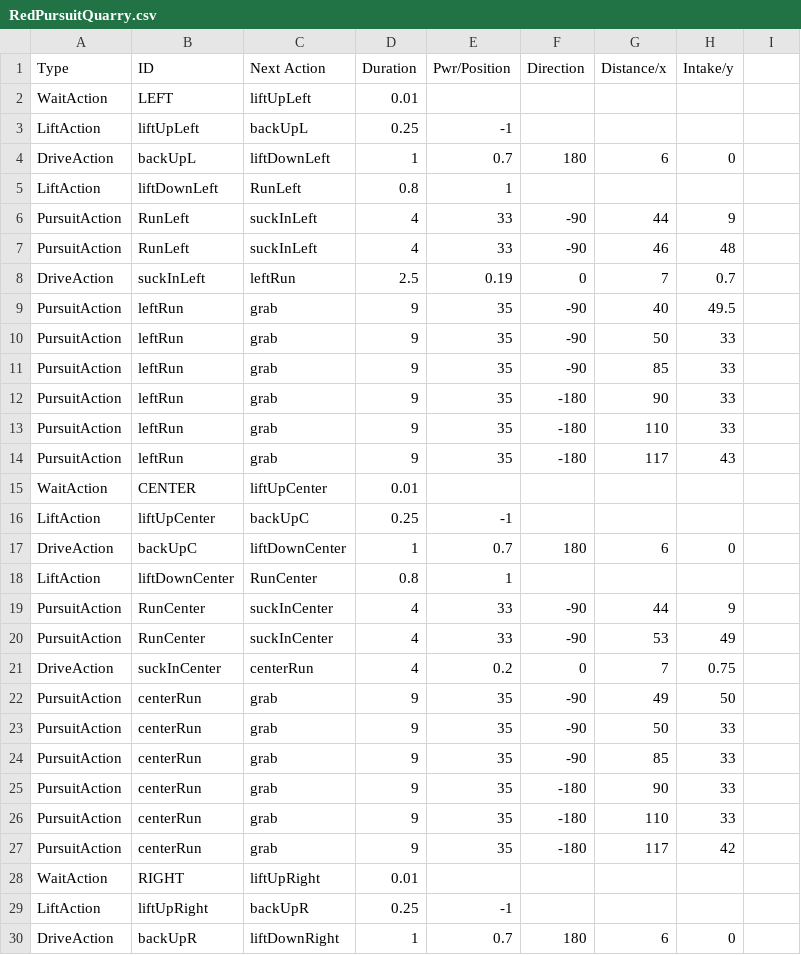
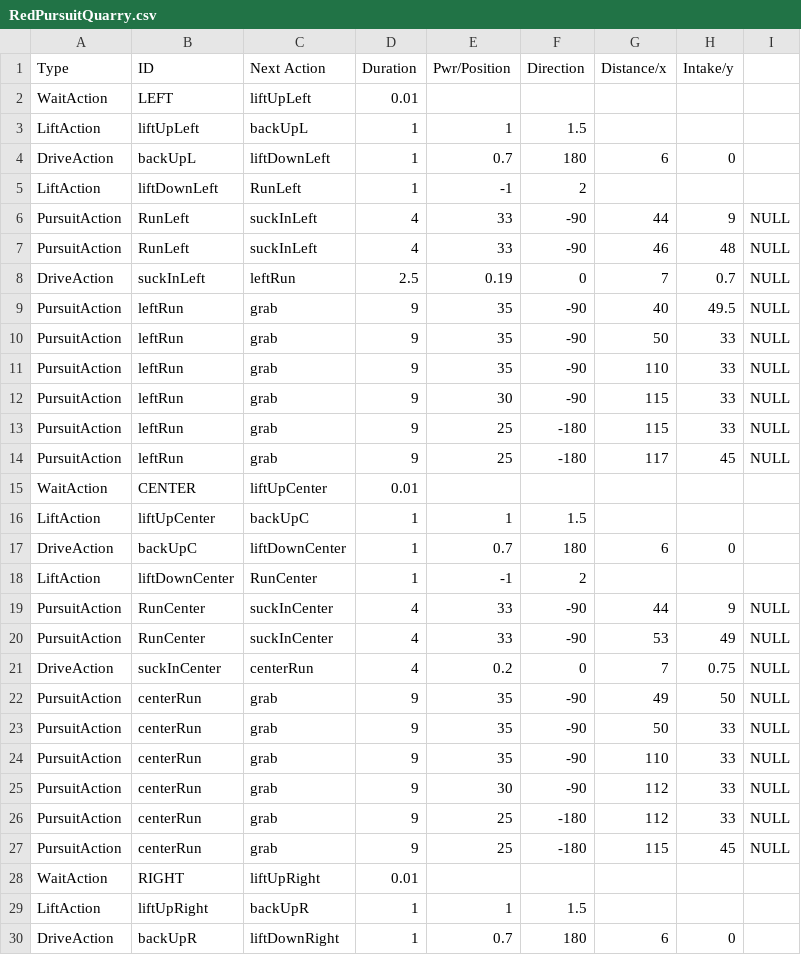
Before and after one commit to TaisharTexas/SkyStone_8668, a CSV file: TeamCode/src/main/java/org/firstinspires/ftc/teamcode/csvFiles/RedPursuitQuarry.csv, drawn as a sheet; only a part is shown; the diff covers the shown part only.

```diff
--- a/TeamCode/src/main/java/org/firstinspires/ftc/teamcode/csvFiles/RedPursuitQuarry.csv
+++ b/TeamCode/src/main/java/org/firstinspires/ftc/teamcode/csvFiles/RedPursuitQuarry.csv
@@ -3 +3 @@ WaitAction,LEFT,liftUpLeft,0.01,,,,
-LiftAction,liftUpLeft,backUpL,0.25,-1,,,
+LiftAction,liftUpLeft,backUpL,1,1,1.5,,,
@@ -5,10 +5,10 @@ DriveAction,backUpL,liftDownLeft,1,0.7,180,6,0
-LiftAction,liftDownLeft,RunLeft,0.8,1,,,
-PursuitAction,RunLeft,suckInLeft,4,33,-90,44,9
-PursuitAction,RunLeft,suckInLeft,4,33,-90,46,48
-DriveAction,suckInLeft,leftRun,2.5,0.19,0,7,0.7
-PursuitAction,leftRun,grab,9,35,-90,40,49.5
-PursuitAction,leftRun,grab,9,35,-90,50,33
-PursuitAction,leftRun,grab,9,35,-90,85,33
-PursuitAction,leftRun,grab,9,35,-180,90,33
-PursuitAction,leftRun,grab,9,35,-180,110,33
-PursuitAction,leftRun,grab,9,35,-180,117,43
+LiftAction,liftDownLeft,RunLeft,1,-1,2,,,
+PursuitAction,RunLeft,suckInLeft,4,33,-90,44,9,NULL
+PursuitAction,RunLeft,suckInLeft,4,33,-90,46,48,NULL
+DriveAction,suckInLeft,leftRun,2.5,0.19,0,7,0.7,NULL
+PursuitAction,leftRun,grab,9,35,-90,40,49.5,NULL
+PursuitAction,leftRun,grab,9,35,-90,50,33,NULL
+PursuitAction,leftRun,grab,9,35,-90,110,33,NULL
+PursuitAction,leftRun,grab,9,30,-90,115,33,NULL
+PursuitAction,leftRun,grab,9,25,-180,115,33,NULL
+PursuitAction,leftRun,grab,9,25,-180,117,45,NULL
@@ -16 +16 @@ WaitAction,CENTER,liftUpCenter,0.01,,,,
-LiftAction,liftUpCenter,backUpC,0.25,-1,,,
+LiftAction,liftUpCenter,backUpC,1,1,1.5,,,
@@ -18,10 +18,10 @@ DriveAction,backUpC,liftDownCenter,1,0.7,180,6,0
-LiftAction,liftDownCenter,RunCenter,0.8,1,,,
-PursuitAction,RunCenter,suckInCenter,4,33,-90,44,9
-PursuitAction,RunCenter,suckInCenter,4,33,-90,53,49
-DriveAction,suckInCenter,centerRun,4,0.2,0,7,0.75
-PursuitAction,centerRun,grab,9,35,-90,49,50
-PursuitAction,centerRun,grab,9,35,-90,50,33
-PursuitAction,centerRun,grab,9,35,-90,85,33
-PursuitAction,centerRun,grab,9,35,-180,90,33
-PursuitAction,centerRun,grab,9,35,-180,110,33
-PursuitAction,centerRun,grab,9,35,-180,117,42
+LiftAction,liftDownCenter,RunCenter,1,-1,2,,,
+PursuitAction,RunCenter,suckInCenter,4,33,-90,44,9,NULL
+PursuitAction,RunCenter,suckInCenter,4,33,-90,53,49,NULL
+DriveAction,suckInCenter,centerRun,4,0.2,0,7,0.75,NULL
+PursuitAction,centerRun,grab,9,35,-90,49,50,NULL
+PursuitAction,centerRun,grab,9,35,-90,50,33,NULL
+PursuitAction,centerRun,grab,9,35,-90,110,33,NULL
+PursuitAction,centerRun,grab,9,30,-90,112,33,NULL
+PursuitAction,centerRun,grab,9,25,-180,112,33,NULL
+PursuitAction,centerRun,grab,9,25,-180,115,45,NULL
@@ -29 +29 @@ WaitAction,RIGHT,liftUpRight,0.01,,,,
-LiftAction,liftUpRight,backUpR,0.25,-1,,,
+LiftAction,liftUpRight,backUpR,1,1,1.5,,,
```
Also changed, not shown: 6 added rows and 83 edited cells elsewhere in this file, 3 other files.
